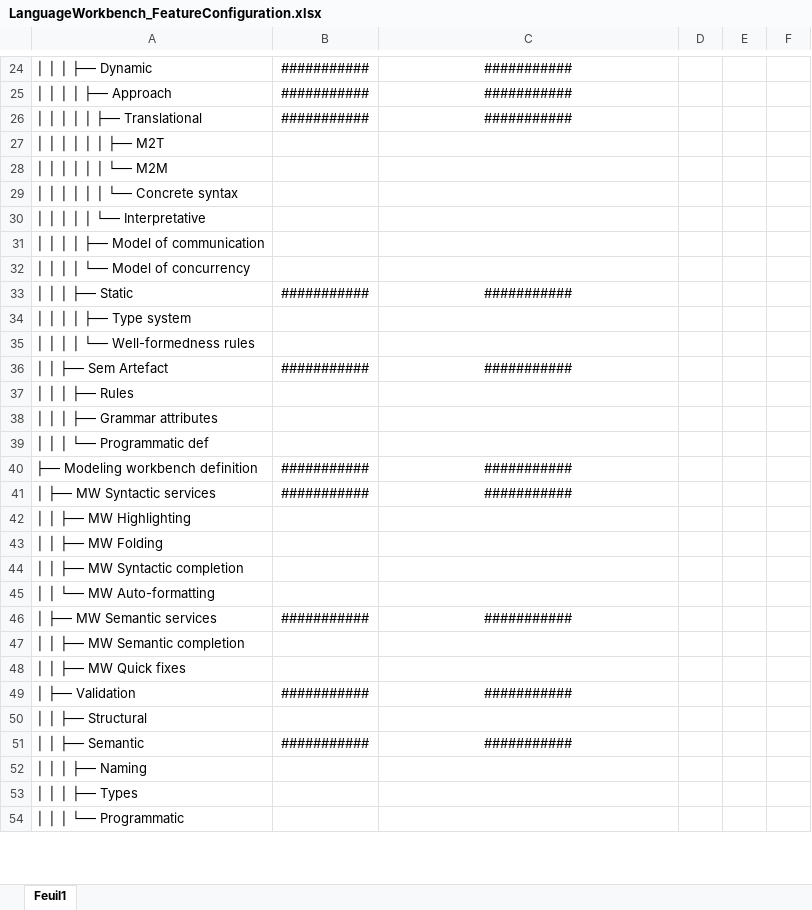
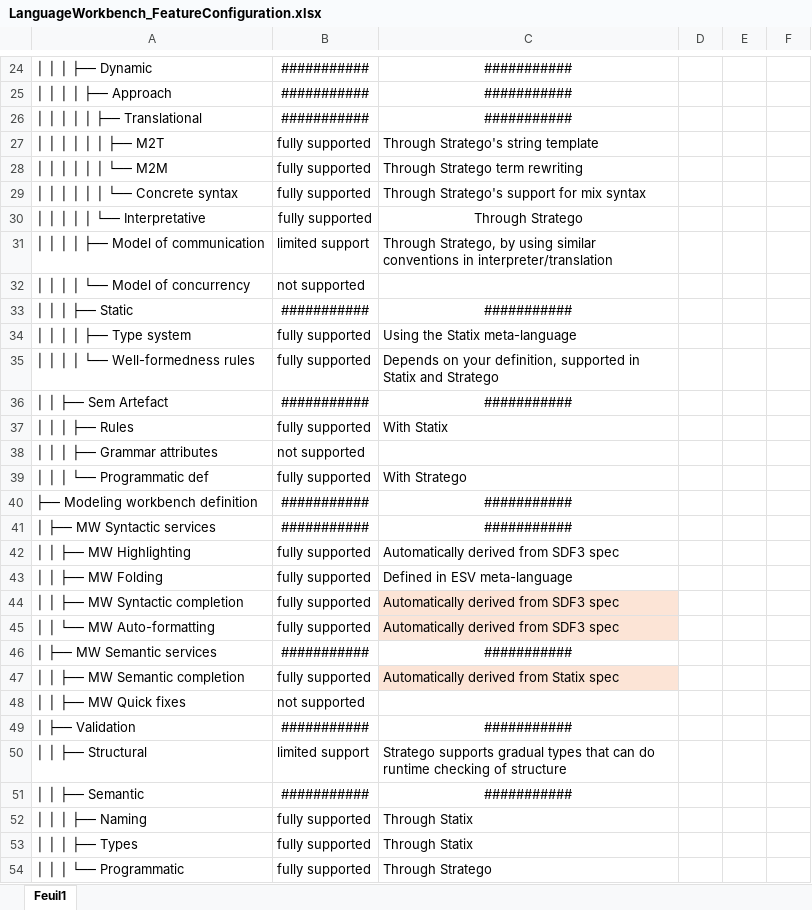
Before and after one commit to MetaBorgCube/metaborg-ql, an Excel workbook: lwc-feature-tables/LanguageWorkbench_FeatureConfiguration.xlsx, sheet Feuil1, drawn as a sheet; only a part is shown, gaps mark what is left out; values as stored, in another font and other column widths than the file's, no borders; table styles not drawn; the diff covers the shown part only; the diff names each change by its address in the sheet, - before the commit and + after, or states it on an @@ line.

Commit message:
LW feature table

```diff
--- a/lwc-feature-tables/LanguageWorkbench_FeatureConfiguration.xlsx (sheet Feuil1)
+++ b/lwc-feature-tables/LanguageWorkbench_FeatureConfiguration.xlsx (sheet Feuil1)
-B27:B30: (empty)
+B27:B30: fully supported
-C27: (empty)
+C27: Through Stratego's string template
-C28: (empty)
+C28: Through Stratego term rewriting
-C29: (empty)
+C29: Through Stratego's support for mix syntax
-C30: (empty)
+C30: Through Stratego
-B31: (empty)
+B31: limited support
-C31: (empty)
+C31: Through Stratego, by using similar conventions in interpreter/translation
-B32: (empty)
+B32: not supported
-B34:B35: (empty)
+B34:B35: fully supported
-C34: (empty)
+C34: Using the Statix meta-language
-C35: (empty)
+C35: Depends on your definition, supported in Statix and Stratego
-B37: (empty)
+B37: fully supported
-C37: (empty)
+C37: With Statix
-B38: (empty)
+B38: not supported
-B39: (empty)
+B39: fully supported
-C39: (empty)
+C39: With Stratego
-B42:B45: (empty)
+B42:B45: fully supported
-C42: (empty)
+C42: Automatically derived from SDF3 spec
-C43: (empty)
+C43: Defined in ESV meta-language
-C44:C45: (empty)
+C44:C45: Automatically derived from SDF3 spec
-C44:C45 fill: none
+C44:C45 fill: #FCE4D6
-B47: (empty)
+B47: fully supported
-C47: (empty)
+C47: Automatically derived from Statix spec
-C47 fill: none
+C47 fill: #FCE4D6
-B48: (empty)
+B48: not supported
-B50: (empty)
+B50: limited support
-C50: (empty)
+C50: Stratego supports gradual types that can do runtime checking of structure
-B52:B54: (empty)
+B52:B54: fully supported
-C52:C53: (empty)
+C52:C53: Through Statix
-C54: (empty)
+C54: Through Stratego
```
Also changed, not shown: 97 edited cells elsewhere in this sheet.
